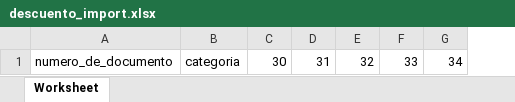
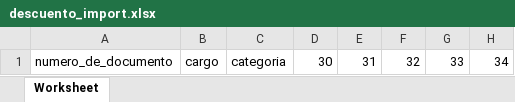
Before and after one commit to hm2206/unujobs, an Excel workbook: public/formatos/descuento_import.xlsx, sheet Worksheet, drawn as a sheet; only a part is shown; values as stored, in another font and other column widths than the file's, no borders; charts and pictures not drawn; the diff names each change by its address in the sheet, - before the commit and + after, or states it on an @@ line.

```diff
--- a/public/formatos/descuento_import.xlsx (sheet Worksheet)
+++ b/public/formatos/descuento_import.xlsx (sheet Worksheet)
+column B, row 1: cargo
```
Also changed, not shown: public/formatos/remuneracion_import.xlsx, 25 other files.
